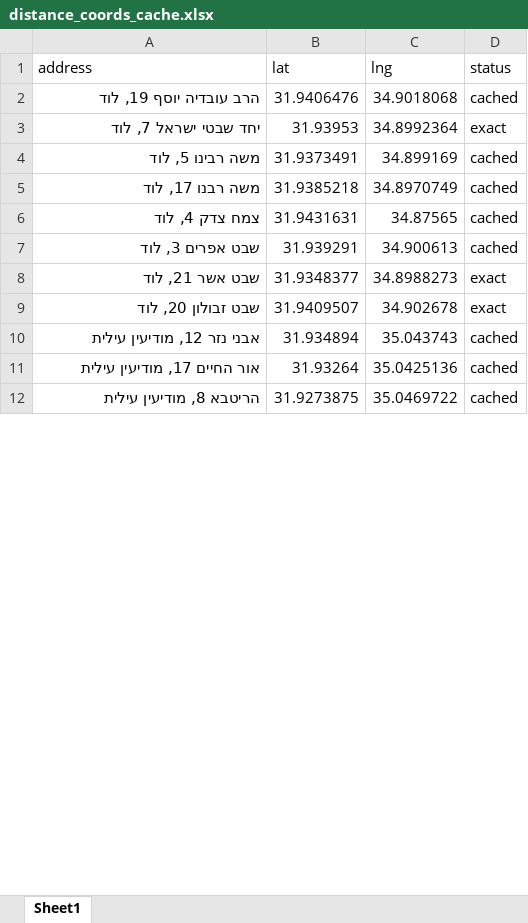
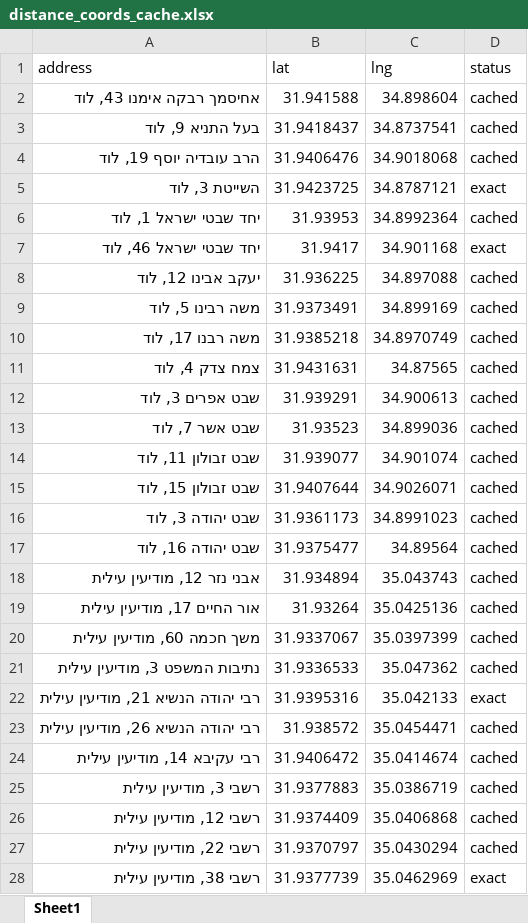
Before and after one commit to talyaharband/routecraft, an Excel workbook: addresses/mock_google_data_const/distance_coords_cache.xlsx, sheet Sheet1, drawn as a sheet; only a part is shown; the shorter side is filled out with more unchanged rows; values as stored, in another font and other column widths than the file's, no borders; removed rows and columns are numbered as before the commit, all else as after; the diff covers the shown part only; the diff names each change by its address in the sheet, - before the commit and + after, or states it on an @@ line.

```diff
--- a/addresses/mock_google_data_const/distance_coords_cache.xlsx (sheet Sheet1)
+++ b/addresses/mock_google_data_const/distance_coords_cache.xlsx (sheet Sheet1)
+row 2: אחיסמך רבקה אימנו 43, לוד | 31.941588 | 34.898604 | cached
+row 3: בעל התניא 9, לוד | 31.9418437 | 34.8737541 | cached
+row 5: השייטת 3, לוד | 31.9423725 | 34.8787121 | exact
-A6 (address): יחד שבטי ישראל 7, לוד
+A6 (address): יחד שבטי ישראל 1, לוד
-D6 (status): exact
+D6 (status): cached
+row 7: יחד שבטי ישראל 46, לוד | 31.9417 | 34.901168 | exact
+row 8: יעקב אבינו 12, לוד | 31.936225 | 34.897088 | cached
-row 8: שבט אשר 21, לוד | 31.9348377 | 34.8988273 | exact
-row 9: שבט זבולון 20, לוד | 31.9409507 | 34.902678 | exact
+row 13: שבט אשר 7, לוד | 31.93523 | 34.899036 | cached
+row 14: שבט זבולון 11, לוד | 31.939077 | 34.901074 | cached
+row 15: שבט זבולון 15, לוד | 31.9407644 | 34.9026071 | cached
+row 16: שבט יהודה 3, לוד | 31.9361173 | 34.8991023 | cached
+row 17: שבט יהודה 16, לוד | 31.9375477 | 34.89564 | cached
@@ row 22 moved to row 20: משך חכמה 60, מודיעין עילית @@
+row 21: נתיבות המשפט 3, מודיעין עילית | 31.9336533 | 35.047362 | cached
+row 22: רבי יהודה הנשיא 21, מודיעין עילית | 31.9395316 | 35.042133 | exact
@@ row 30 moved to row 23: רבי יהודה הנשיא 26, מודיעין עילית @@
@@ row 31 moved to row 24: רבי עקיבא 14, מודיעין עילית @@
@@ row 33 moved to row 25: רשבי 3, מודיעין עילית @@
@@ row 34 moved to row 26: רשבי 12, מודיעין עילית @@
+row 27: רשבי 22, מודיעין עילית | 31.9370797 | 35.0430294 | cached
+row 28: רשבי 38, מודיעין עילית | 31.9377739 | 35.0462969 | exact
```
Also changed, not shown: 30 added rows, 7 removed rows and 1 moved row elsewhere in this sheet, addresses/good_addresses.xlsx, addresses/mock_google_data_const/distance_matrices/05_distance_matrix_group-0.xlsx, 6 other files.
